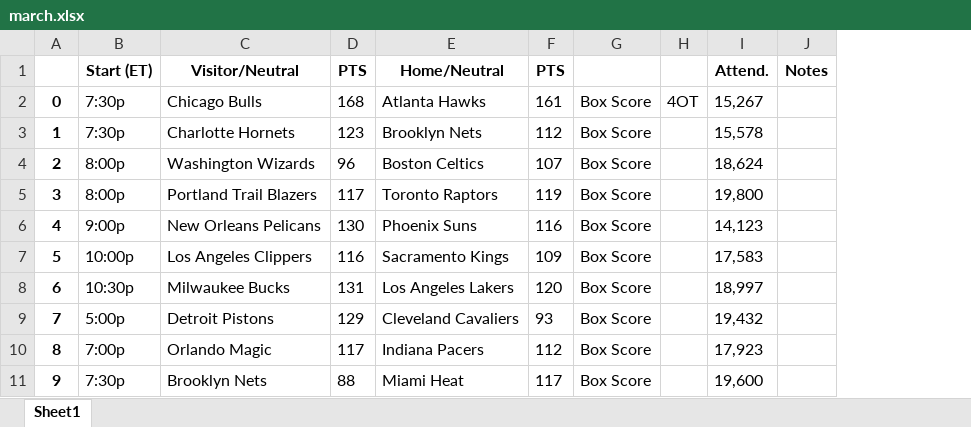
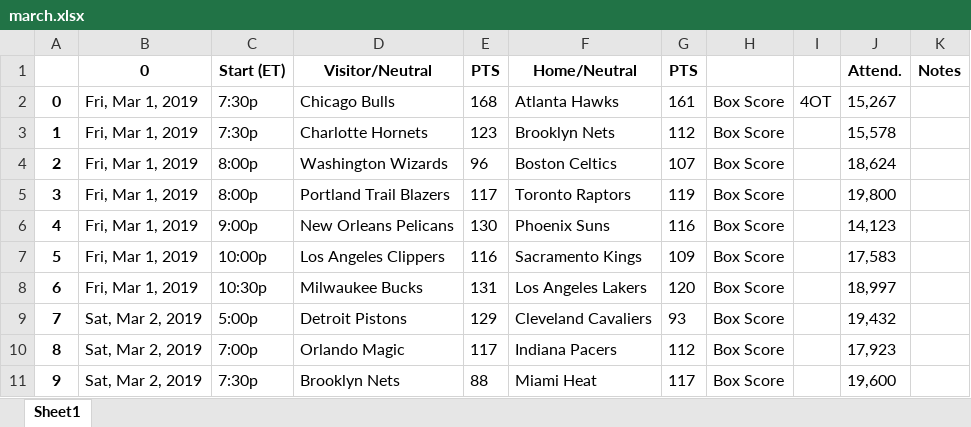
Before and after one commit to ShCHewitt/DFSAlgo, an Excel workbook: data/march.xlsx, sheet Sheet1, drawn as a sheet; only a part is shown; values as stored, in another font and other column widths than the file's, no borders; the diff names each change by its address in the sheet, - before the commit and + after, or states it on an @@ line.

```diff
--- a/data/march.xlsx (sheet Sheet1)
+++ b/data/march.xlsx (sheet Sheet1)
+column B (0), rows 2-11: Fri, Mar 1, 2019 | Fri, Mar 1, 2019 | Fri, Mar 1, 2019 | Fri, Mar 1, 2019 | Fri, Mar 1, 2019 | Fri, Mar 1, 2019 | Fri, Mar 1, 2019 | Sat, Mar 2, 2019 | Sat, Mar 2, 2019 | Sat, Mar 2, 2019
```
Also changed, not shown: data/april.xlsx, data/december.xlsx, 16 other files.
